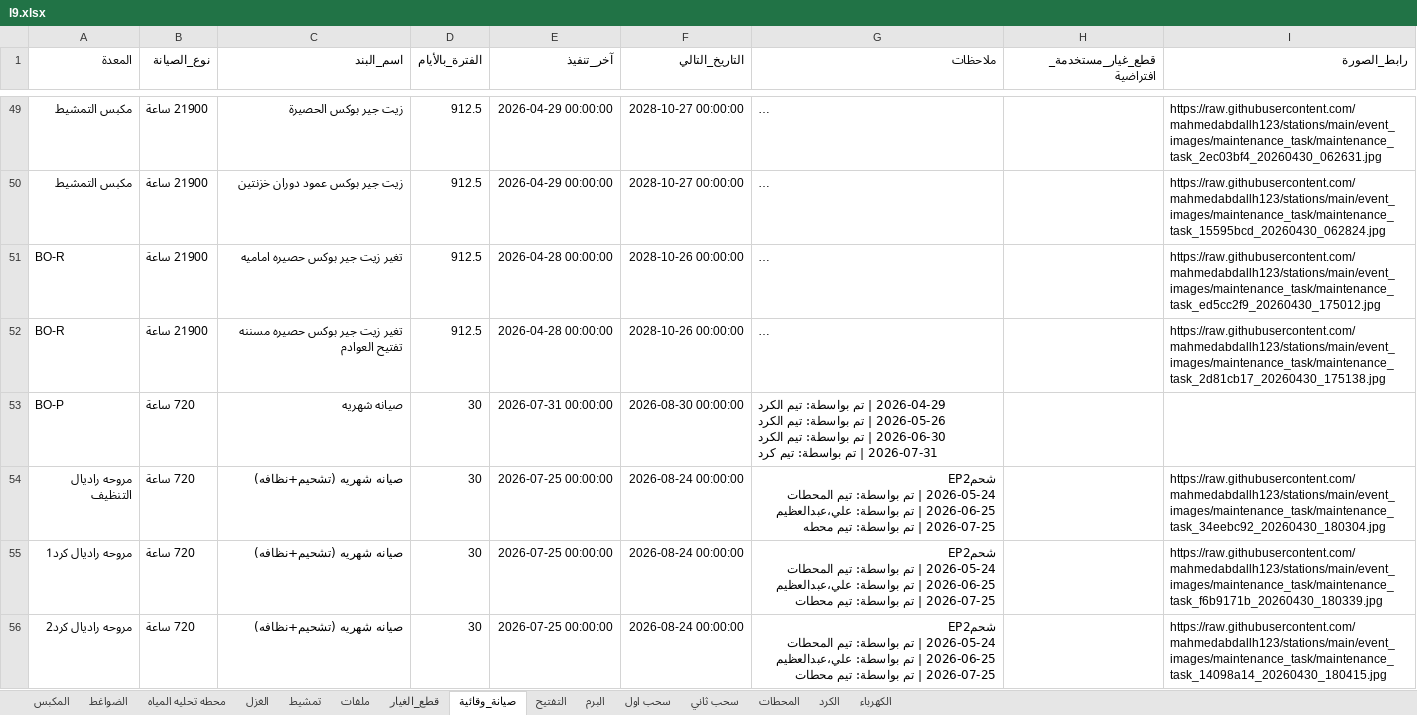
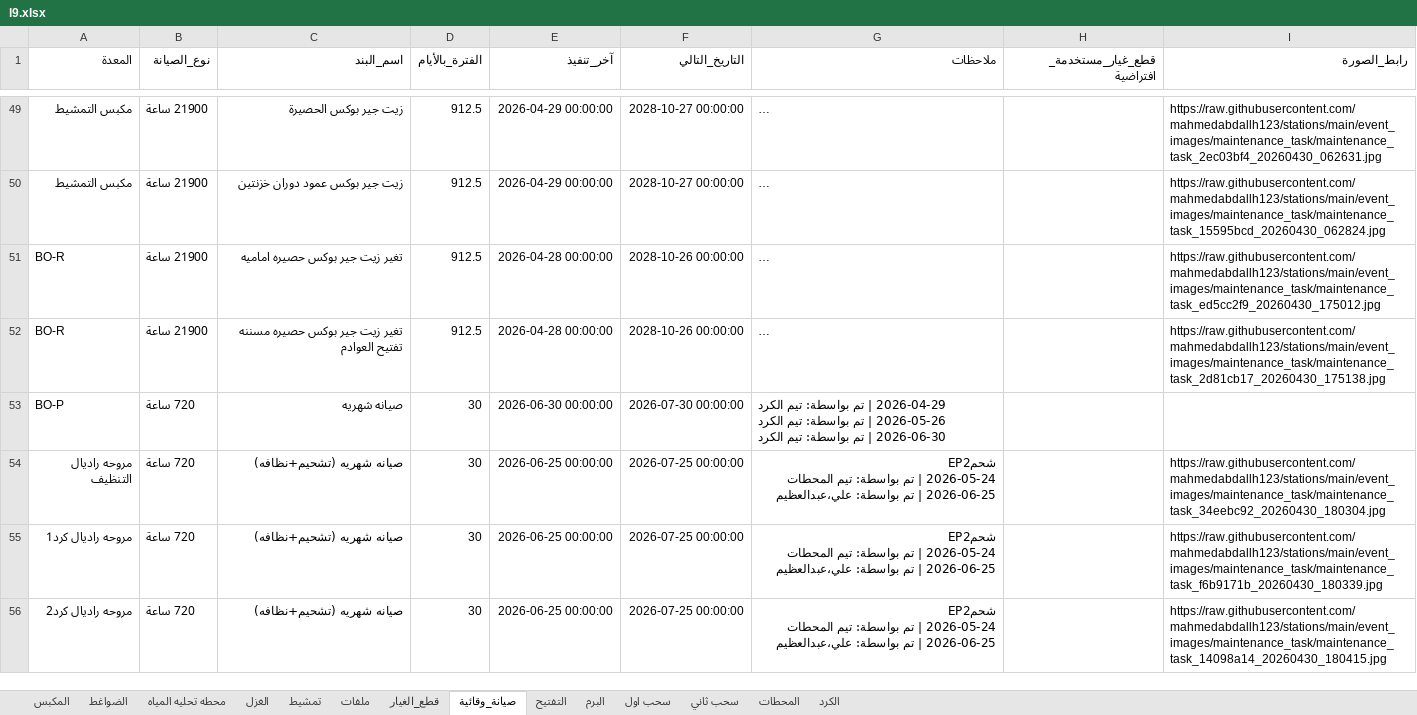
Before and after one commit to mahmedabdallh123/zahra, an Excel workbook: l9.xlsx, sheet صيانة_وقائية, drawn as a sheet; only a part is shown, gaps mark what is left out; long unchanged cells end in …; values as stored, in another font and other column widths than the file's, no borders; ↵ is a line break in a cell; the diff covers the shown part only; the diff names each change by its address in the sheet, - before the commit and + after, or states it on an @@ line.

```diff
--- a/l9.xlsx (sheet صيانة_وقائية)
+++ b/l9.xlsx (sheet صيانة_وقائية)
-sheet tab: الكهرباء
-E53 (آخر_تنفيذ): 2026-07-31 00:00:00
+E53 (آخر_تنفيذ): 2026-06-30 00:00:00
-F53 (التاريخ_التالي): 2026-08-30 00:00:00
+F53 (التاريخ_التالي): 2026-07-30 00:00:00
-G53 (ملاحظات): …تيم الكرد ↵ 2026-07-31 | تم بواسطة: تيم كرد
+G53 (ملاحظات): …تيم الكرد
-E54:E56 (آخر_تنفيذ): 2026-07-25 00:00:00
+E54:E56 (آخر_تنفيذ): 2026-06-25 00:00:00
-F54:F56 (التاريخ_التالي): 2026-08-24 00:00:00
+F54:F56 (التاريخ_التالي): 2026-07-25 00:00:00
-G54 (ملاحظات): …بواسطة: علي،عبدالعظيم ↵ 2026-07-25 | تم بواسطة: تيم محطه
+G54 (ملاحظات): …بواسطة: علي،عبدالعظيم
-G55:G56 (ملاحظات): …بواسطة: علي،عبدالعظيم ↵ 2026-07-25 | تم بواسطة: تيم محطات
+G55:G56 (ملاحظات): …بواسطة: علي،عبدالعظيم
```
Also changed, not shown: 3 added rows, 68 removed rows, 1 moved row and 305 edited cells elsewhere in this sheet, sheet الكرد, sheet المحطات, sheet الضواغط, sheet التفتيح, sheet المكبس, sheet محطه تحليه المياه, 2 more sheets.
